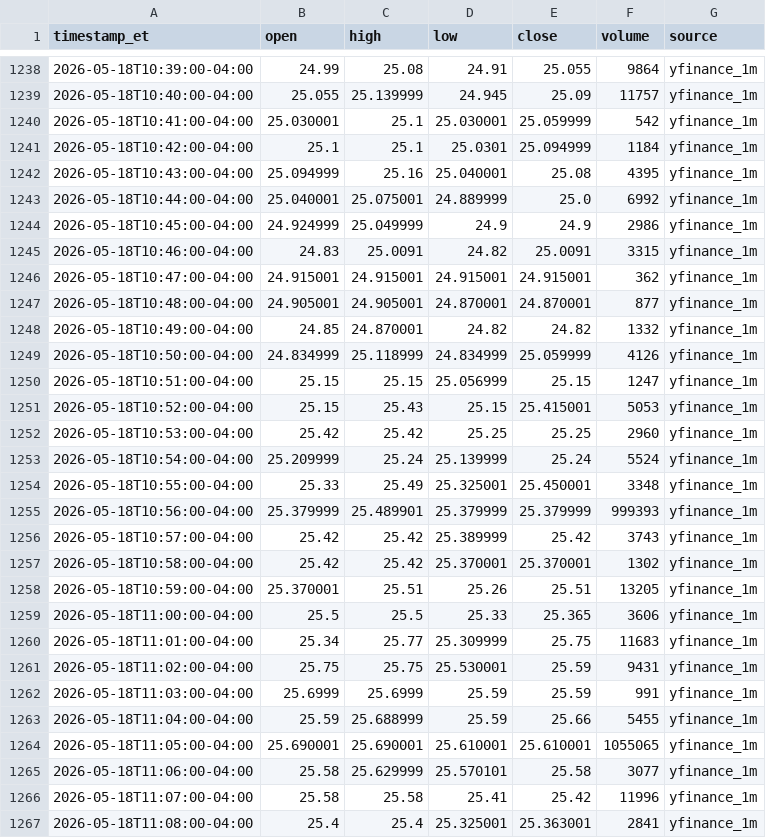
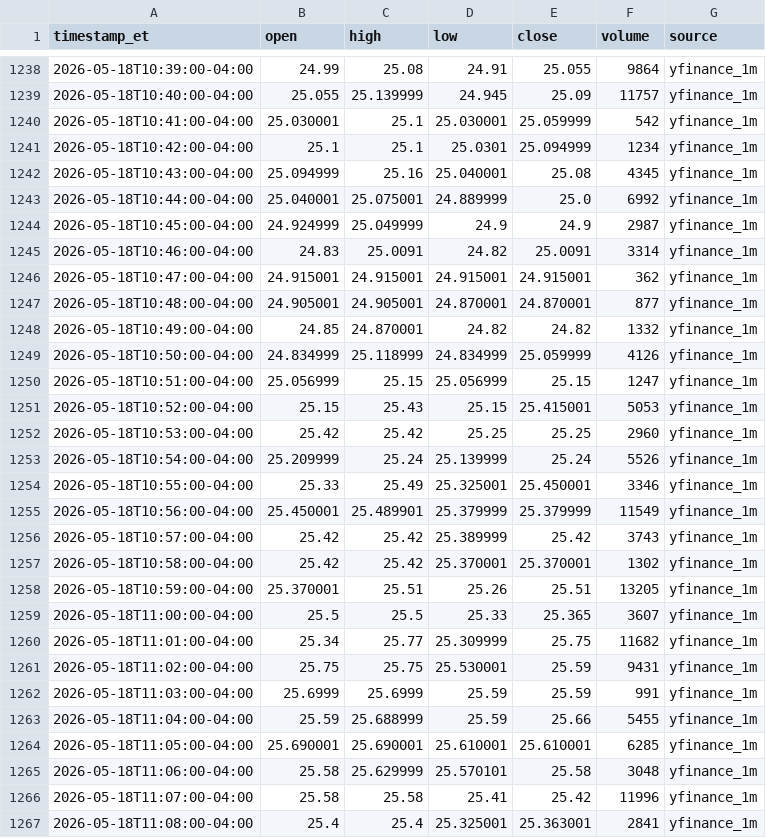
Before and after one commit to kensielecki/yss-trading-dashboard, a TSV file: output/_archive_minute_bars.tsv, drawn as a sheet; only a part is shown, gaps mark what is left out; the diff covers the shown part only.

```diff
--- a/output/_archive_minute_bars.tsv
+++ b/output/_archive_minute_bars.tsv
@@ -1240,7 +1240,7 @@ timestamp_et	open	high	low	close	volume	source
 2026-05-18T10:41:00-04:00	25.030001	25.1	25.030001	25.059999	542	yfinance_1m
-2026-05-18T10:42:00-04:00	25.1	25.1	25.0301	25.094999	1184	yfinance_1m
-2026-05-18T10:43:00-04:00	25.094999	25.16	25.040001	25.08	4395	yfinance_1m
+2026-05-18T10:42:00-04:00	25.1	25.1	25.0301	25.094999	1234	yfinance_1m
+2026-05-18T10:43:00-04:00	25.094999	25.16	25.040001	25.08	4345	yfinance_1m
 2026-05-18T10:44:00-04:00	25.040001	25.075001	24.889999	25.0	6992	yfinance_1m
-2026-05-18T10:45:00-04:00	24.924999	25.049999	24.9	24.9	2986	yfinance_1m
-2026-05-18T10:46:00-04:00	24.83	25.0091	24.82	25.0091	3315	yfinance_1m
+2026-05-18T10:45:00-04:00	24.924999	25.049999	24.9	24.9	2987	yfinance_1m
+2026-05-18T10:46:00-04:00	24.83	25.0091	24.82	25.0091	3314	yfinance_1m
 2026-05-18T10:47:00-04:00	24.915001	24.915001	24.915001	24.915001	362	yfinance_1m
@@ -1249,8 +1249,8 @@ timestamp_et	open	high	low	close	volume	source
 2026-05-18T10:50:00-04:00	24.834999	25.118999	24.834999	25.059999	4126	yfinance_1m
-2026-05-18T10:51:00-04:00	25.15	25.15	25.056999	25.15	1247	yfinance_1m
+2026-05-18T10:51:00-04:00	25.056999	25.15	25.056999	25.15	1247	yfinance_1m
 2026-05-18T10:52:00-04:00	25.15	25.43	25.15	25.415001	5053	yfinance_1m
 2026-05-18T10:53:00-04:00	25.42	25.42	25.25	25.25	2960	yfinance_1m
-2026-05-18T10:54:00-04:00	25.209999	25.24	25.139999	25.24	5524	yfinance_1m
-2026-05-18T10:55:00-04:00	25.33	25.49	25.325001	25.450001	3348	yfinance_1m
-2026-05-18T10:56:00-04:00	25.379999	25.489901	25.379999	25.379999	999393	yfinance_1m
+2026-05-18T10:54:00-04:00	25.209999	25.24	25.139999	25.24	5526	yfinance_1m
+2026-05-18T10:55:00-04:00	25.33	25.49	25.325001	25.450001	3346	yfinance_1m
+2026-05-18T10:56:00-04:00	25.450001	25.489901	25.379999	25.379999	11549	yfinance_1m
 2026-05-18T10:57:00-04:00	25.42	25.42	25.389999	25.42	3743	yfinance_1m
@@ -1258,4 +1258,4 @@ timestamp_et	open	high	low	close	volume	source
 2026-05-18T10:59:00-04:00	25.370001	25.51	25.26	25.51	13205	yfinance_1m
-2026-05-18T11:00:00-04:00	25.5	25.5	25.33	25.365	3606	yfinance_1m
-2026-05-18T11:01:00-04:00	25.34	25.77	25.309999	25.75	11683	yfinance_1m
+2026-05-18T11:00:00-04:00	25.5	25.5	25.33	25.365	3607	yfinance_1m
+2026-05-18T11:01:00-04:00	25.34	25.77	25.309999	25.75	11682	yfinance_1m
 2026-05-18T11:02:00-04:00	25.75	25.75	25.530001	25.59	9431	yfinance_1m
@@ -1263,4 +1263,4 @@ timestamp_et	open	high	low	close	volume	source
 2026-05-18T11:04:00-04:00	25.59	25.688999	25.59	25.66	5455	yfinance_1m
-2026-05-18T11:05:00-04:00	25.690001	25.690001	25.610001	25.610001	1055065	yfinance_1m
-2026-05-18T11:06:00-04:00	25.58	25.629999	25.570101	25.58	3077	yfinance_1m
+2026-05-18T11:05:00-04:00	25.690001	25.690001	25.610001	25.610001	6285	yfinance_1m
+2026-05-18T11:06:00-04:00	25.58	25.629999	25.570101	25.58	3048	yfinance_1m
 2026-05-18T11:07:00-04:00	25.58	25.58	25.41	25.42	11996	yfinance_1m
```
Also changed, not shown: 47 edited cells elsewhere in this file, output/260528_daily_summary.tsv, output/260528_running_vwap.tsv, 5 other files.
